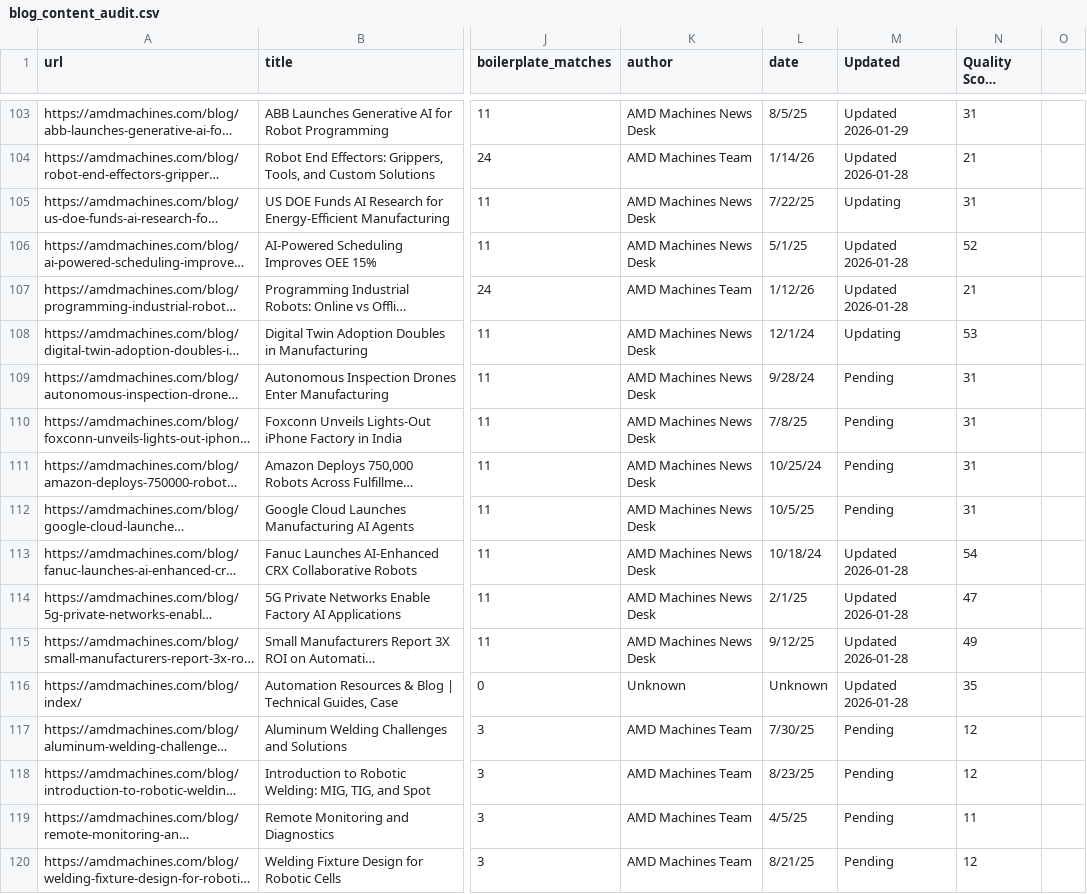
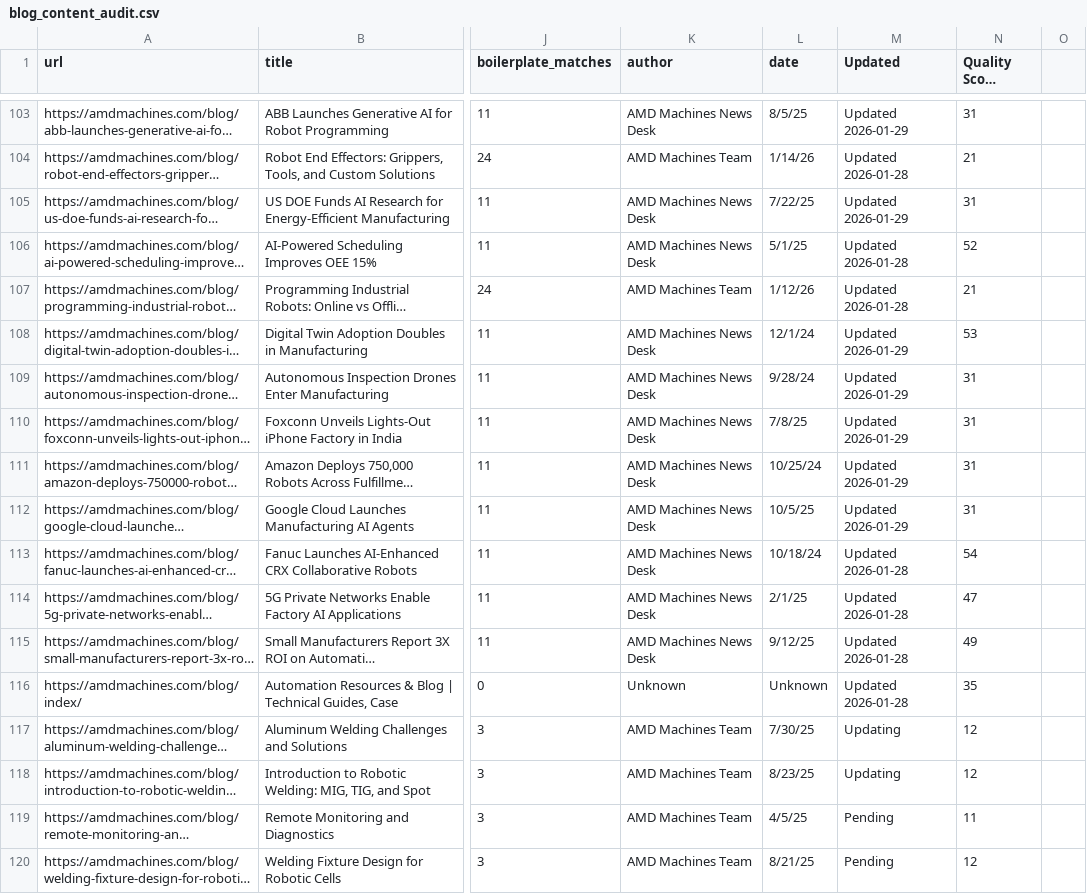
Before and after one commit to erdmannjuan/amd-site, a CSV file: Instructions/blog_content_audit.csv, drawn as a sheet; only a part is shown, gaps mark what is left out; long unchanged cells end in …; the diff names each change by its address in the sheet, - before the commit and + after, or states it on an @@ line.

Commit message:
Blog updates batch 2026-01-29 00:31

```diff
--- a/Instructions/blog_content_audit.csv
+++ b/Instructions/blog_content_audit.csv
-M105 (Updated): Updating
+M105 (Updated): Updated 2026-01-29
-M108 (Updated): Updating
+M108 (Updated): Updated 2026-01-29
-M109:M112 (Updated): Pending
+M109:M112 (Updated): Updated 2026-01-29
-M117:M118 (Updated): Pending
+M117:M118 (Updated): Updating
```
Also changed, not shown: 5 other files.
